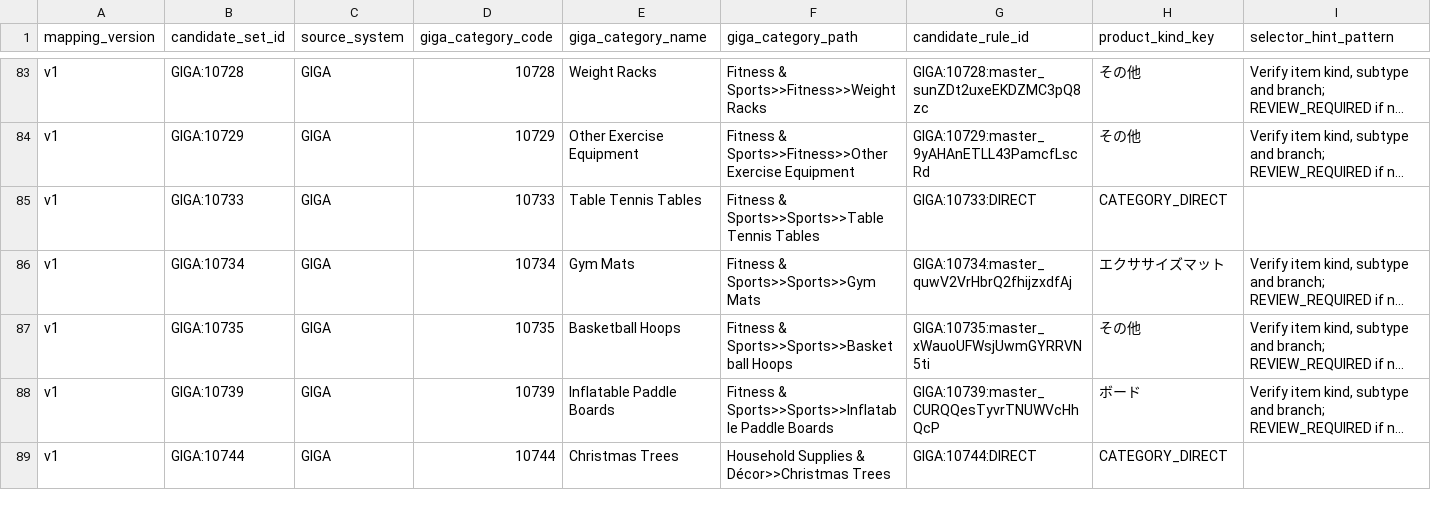
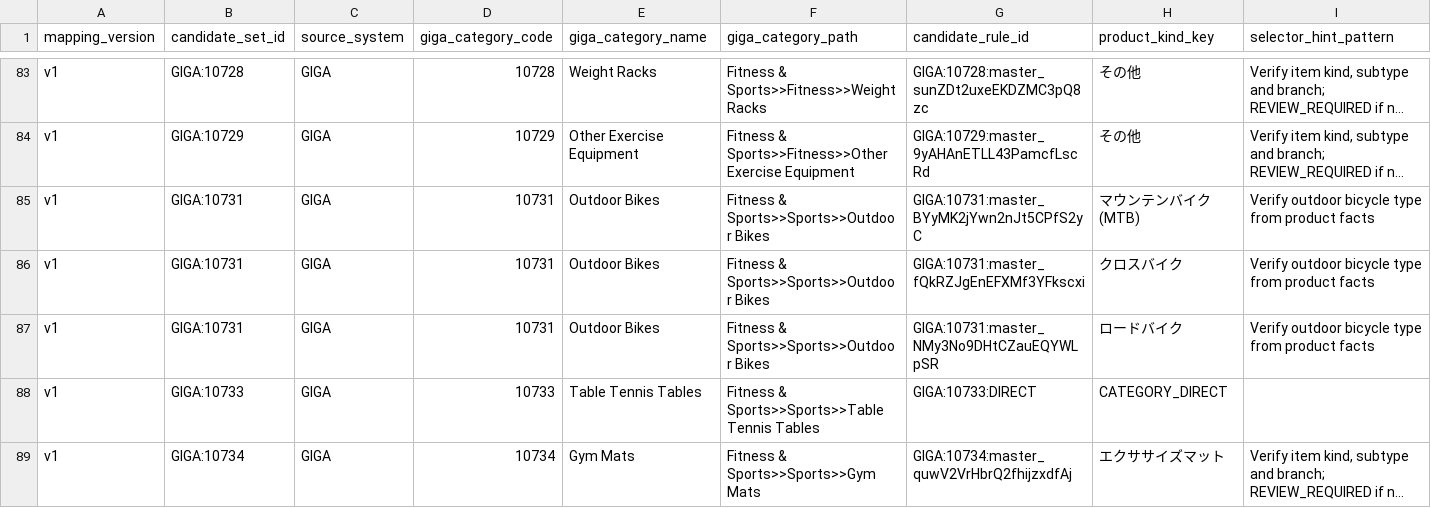
Before and after one commit to retailpulses/.github, a CSV file: business/mercari/taxonomy/giga-to-mercari-category-map-v1.csv, drawn as a sheet; only a part is shown, gaps mark what is left out; the shorter side is filled out with more unchanged rows; long unchanged cells end in …; rows hold the shown columns only; the diff names each change by its address in the sheet, - before the commit and + after, or states it on an @@ line.

Commit message:
docs(mercari): add outdoor bicycle subtype candidates from pinned master

```diff
--- a/business/mercari/taxonomy/giga-to-mercari-category-map-v1.csv
+++ b/business/mercari/taxonomy/giga-to-mercari-category-map-v1.csv
+row 85: v1 | GIGA:10731 | GIGA | 10731 | Outdoor Bikes | Fitness & Sports>>Sports>>Outdoor Bikes | GIGA:10731:master_BYyMK2jYwn2nJt5CPfS2yC | マウンテンバイク(MTB) | Verify outdoor bicycle type from product facts
+row 86: v1 | GIGA:10731 | GIGA | 10731 | Outdoor Bikes | Fitness & Sports>>Sports>>Outdoor Bikes | GIGA:10731:master_fQkRZJgEnEFXMf3YFkscxi | クロスバイク | Verify outdoor bicycle type from product facts
+row 87: v1 | GIGA:10731 | GIGA | 10731 | Outdoor Bikes | Fitness & Sports>>Sports>>Outdoor Bikes | GIGA:10731:master_NMy3No9DHtCZauEQYWLpSR | ロードバイク | Verify outdoor bicycle type from product facts
```
